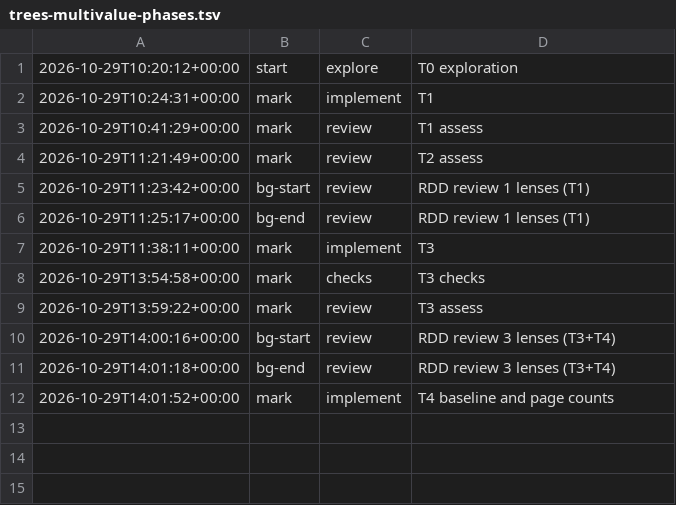
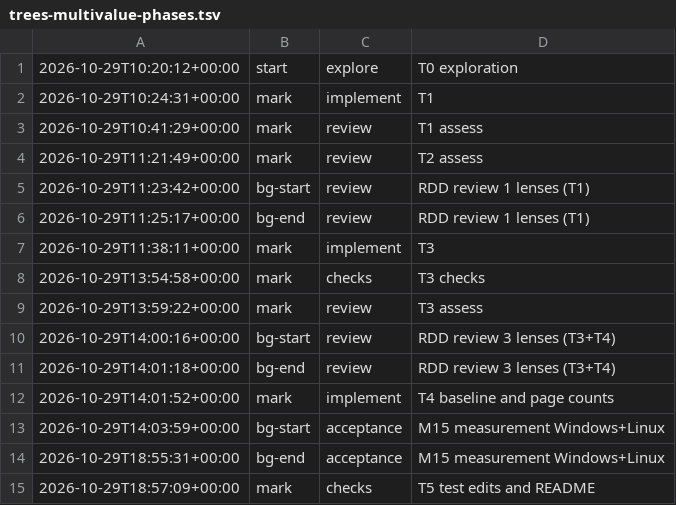
Before and after one commit to jesuslpm/Krummi, a TSV file: odd/tasks/trees-multivalue-phases.tsv, drawn as a sheet; the diff names each change by its address in the sheet, - before the commit and + after, or states it on an @@ line.

Commit message:
docs: describe multi-value trees in the README

```diff
--- a/odd/tasks/trees-multivalue-phases.tsv
+++ b/odd/tasks/trees-multivalue-phases.tsv
+row 13: 2026-10-29T14:03:59+00:00 | bg-start | acceptance | M15 measurement Windows+Linux
+row 14: 2026-10-29T18:55:31+00:00 | bg-end | acceptance | M15 measurement Windows+Linux
+row 15: 2026-10-29T18:57:09+00:00 | mark | checks | T5 test edits and README
```
Also changed, not shown: 1 other file.
